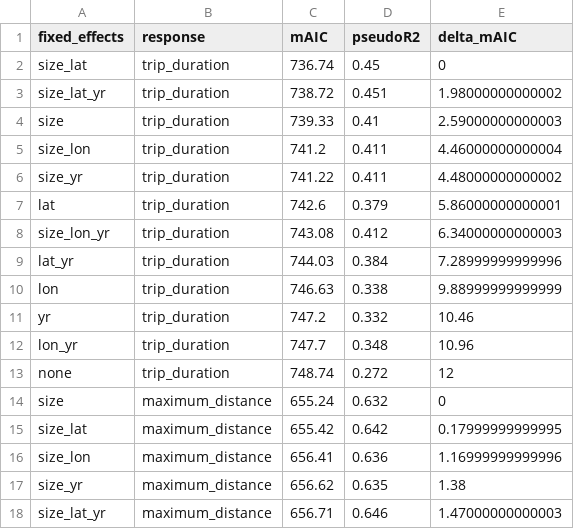
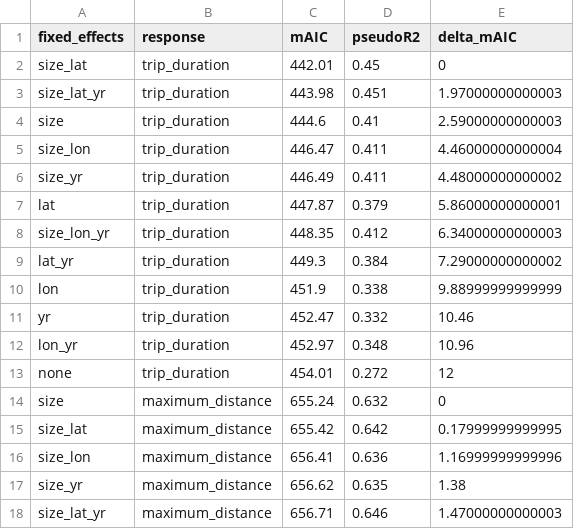
Before and after one commit to bethclark36/ForagingEffortGannets, a CSV file: result_by_year.csv, drawn as a sheet; only a part is shown.

```diff
--- a/result_by_year.csv
+++ b/result_by_year.csv
@@ -1,14 +1,14 @@
 "fixed_effects","response","mAIC","pseudoR2","delta_mAIC"
-"size_lat","trip_duration",736.74,0.45,0
-"size_lat_yr","trip_duration",738.72,0.451,1.98000000000002
-"size","trip_duration",739.33,0.41,2.59000000000003
-"size_lon","trip_duration",741.2,0.411,4.46000000000004
-"size_yr","trip_duration",741.22,0.411,4.48000000000002
-"lat","trip_duration",742.6,0.379,5.86000000000001
-"size_lon_yr","trip_duration",743.08,0.412,6.34000000000003
-"lat_yr","trip_duration",744.03,0.384,7.28999999999996
-"lon","trip_duration",746.63,0.338,9.88999999999999
-"yr","trip_duration",747.2,0.332,10.46
-"lon_yr","trip_duration",747.7,0.348,10.96
-"none","trip_duration",748.74,0.272,12
+"size_lat","trip_duration",442.01,0.45,0
+"size_lat_yr","trip_duration",443.98,0.451,1.97000000000003
+"size","trip_duration",444.6,0.41,2.59000000000003
+"size_lon","trip_duration",446.47,0.411,4.46000000000004
+"size_yr","trip_duration",446.49,0.411,4.48000000000002
+"lat","trip_duration",447.87,0.379,5.86000000000001
+"size_lon_yr","trip_duration",448.35,0.412,6.34000000000003
+"lat_yr","trip_duration",449.3,0.384,7.29000000000002
+"lon","trip_duration",451.9,0.338,9.88999999999999
+"yr","trip_duration",452.47,0.332,10.46
+"lon_yr","trip_duration",452.97,0.348,10.96
+"none","trip_duration",454.01,0.272,12
 "size","maximum_distance",655.24,0.632,0
```
Also changed, not shown: 5 other files.
